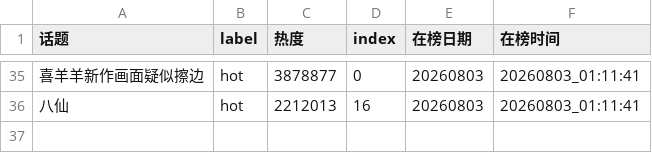
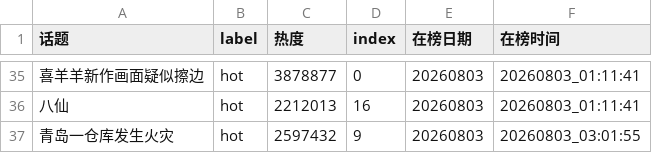
Before and after one commit to xxhe504/hottopic, a TSV file: data/zhihu/zhihu_hotsearch_20260803.tsv, drawn as a sheet; only a part is shown, gaps mark what is left out; the diff names each change by its address in the sheet, - before the commit and + after, or states it on an @@ line.

```diff
--- a/data/zhihu/zhihu_hotsearch_20260803.tsv
+++ b/data/zhihu/zhihu_hotsearch_20260803.tsv
+row 37: 青岛一仓库发生火灾 | hot | 2597432 | 9 | 20260803 | 20260803_03:01:55
```
Also changed, not shown: data/weibo/wb_hottopic_20260803.tsv, 2 other files.
